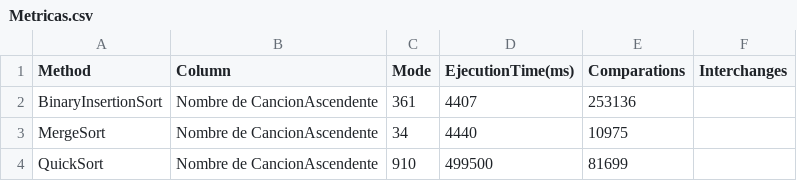
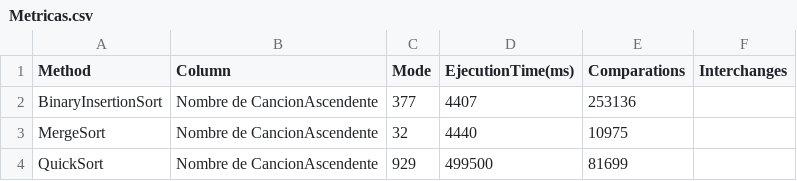
Before and after one commit to JL-Puc/ADA06_E3, a CSV file: src/orderData/Metricas.csv, drawn as a sheet.

```diff
--- a/src/orderData/Metricas.csv
+++ b/src/orderData/Metricas.csv
@@ -1,4 +1,4 @@
 Method, Column, Mode, EjecutionTime(ms), Comparations, Interchanges
-BinaryInsertionSort,Nombre de CancionAscendente,361,4407,253136
-MergeSort,Nombre de CancionAscendente,34,4440,10975
-QuickSort,Nombre de CancionAscendente,910,499500,81699
+BinaryInsertionSort,Nombre de CancionAscendente,377,4407,253136
+MergeSort,Nombre de CancionAscendente,32,4440,10975
+QuickSort,Nombre de CancionAscendente,929,499500,81699
```
Also changed, not shown: bin/orderData/Metricas.csv, 6 other files.
